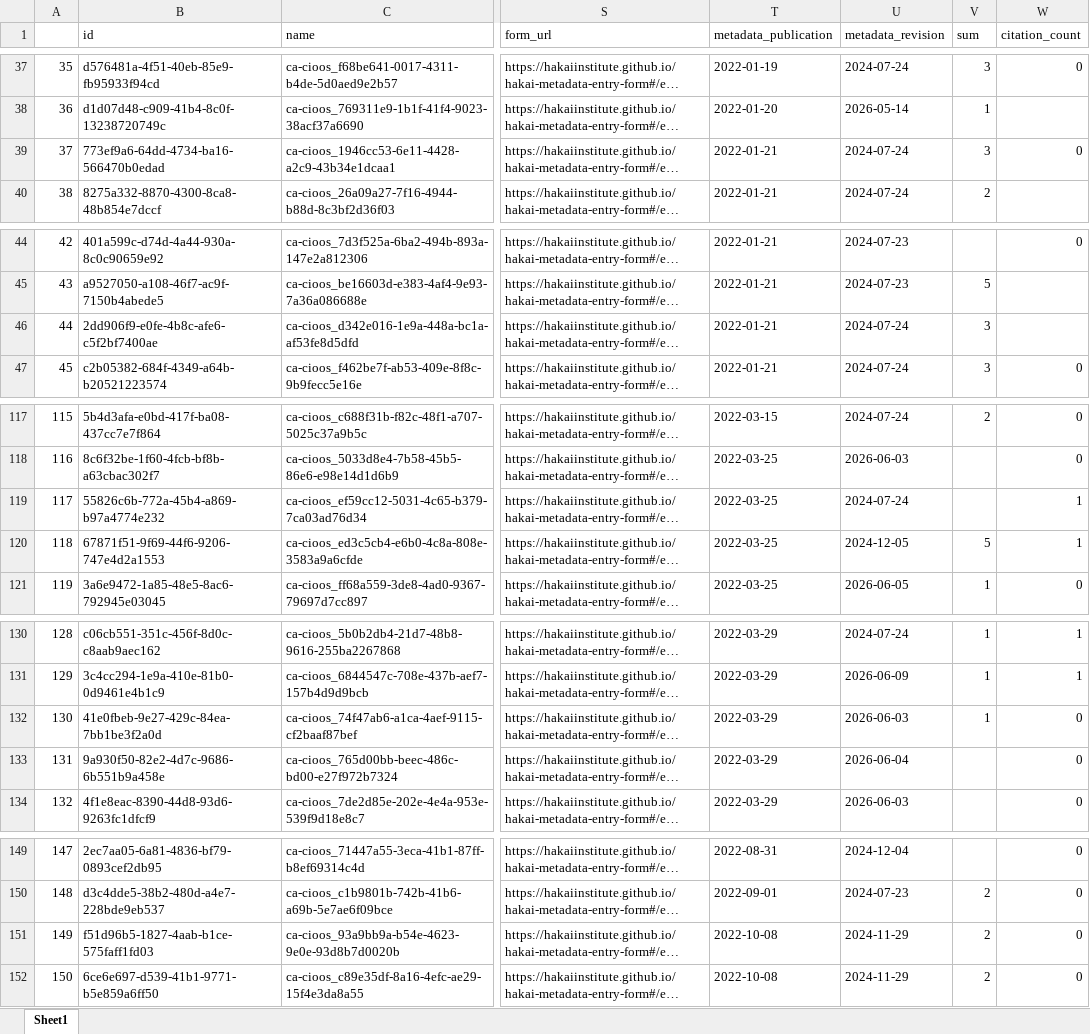
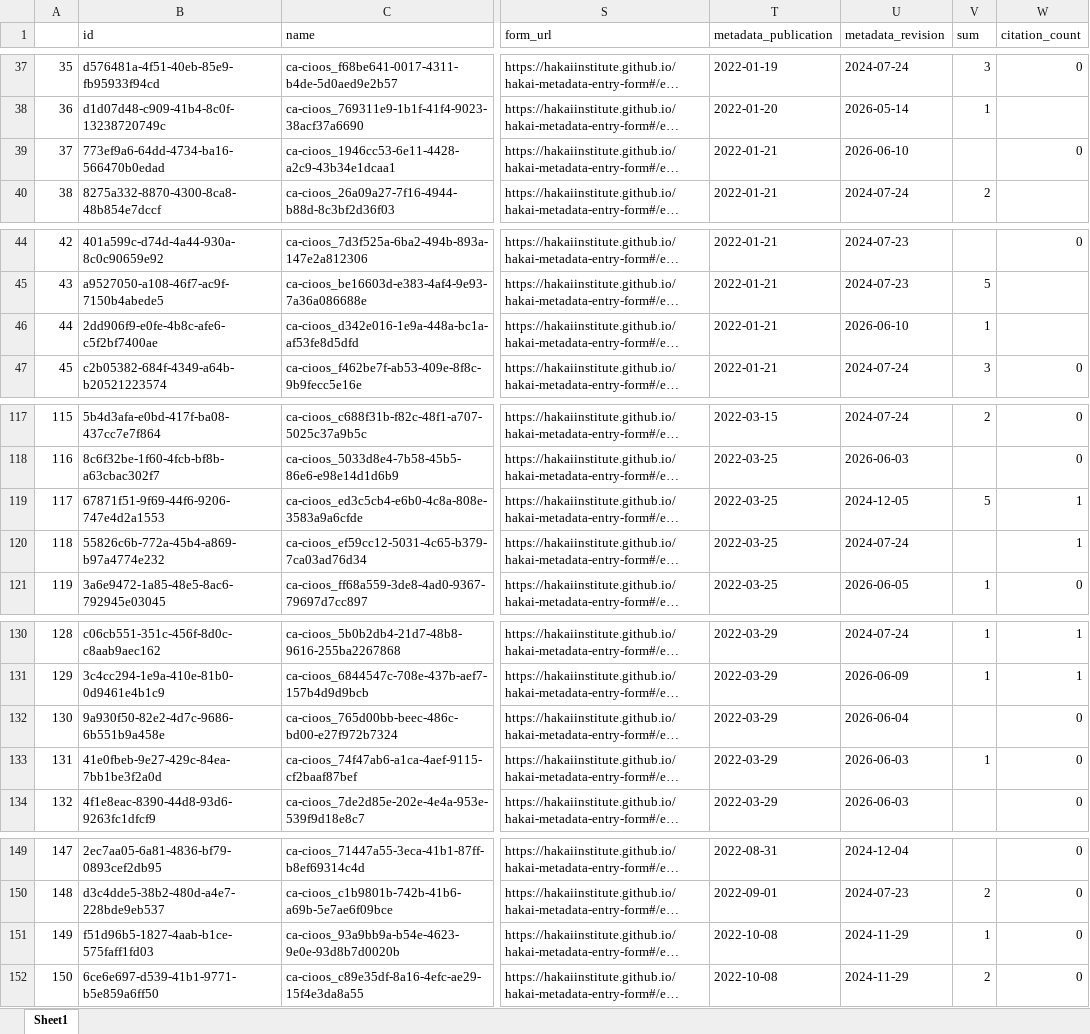
Before and after one commit to HakaiInstitute/hakai-ckan-records-checks, an Excel workbook: docs/catalog_summary.xlsx, sheet Sheet1, drawn as a sheet; only a part is shown, gaps mark what is left out; long unchanged cells end in …; values as stored, in another font and other column widths than the file's, no borders; the diff covers the shown part only; the diff names each change by its address in the sheet, - before the commit and + after, or states it on an @@ line.

```diff
--- a/docs/catalog_summary.xlsx (sheet Sheet1)
+++ b/docs/catalog_summary.xlsx (sheet Sheet1)
-U39 (metadata_revision): 2024-07-24
+U39 (metadata_revision): 2026-06-10
-V39 (sum): 3
+V39 (sum): (empty)
-U46 (metadata_revision): 2024-07-24
+U46 (metadata_revision): 2026-06-10
-V46 (sum): 3
+V46 (sum): 1
@@ column A renumbered from row 105 down @@
@@ row 120 moved to row 119: 117 @@
@@ row 133 moved to row 132: 130 @@
-V151 (sum): 2
+V151 (sum): 1
```
Also changed, not shown: 2 removed rows, 1 moved row and 10 edited cells elsewhere in this sheet, docs/issues_list.xlsx, 21 other files.
